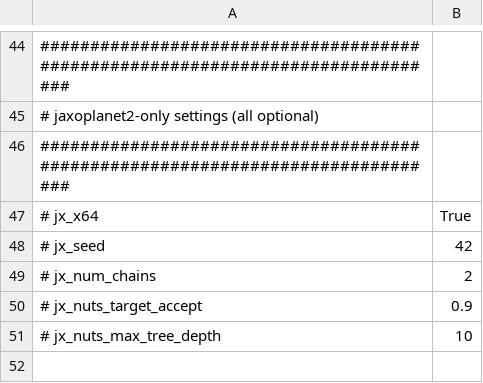
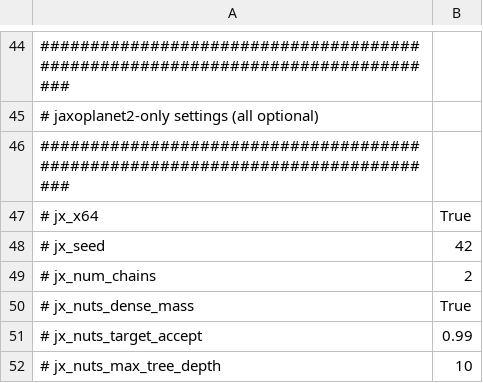
Before and after one commit to jpdeleon/jaxoplanet, a CSV file: src/jaxoplanet2/templates/settings.csv, drawn as a sheet; only a part is shown, gaps mark what is left out; addresses are those after the commit; the diff names each change by its address in the sheet, - before the commit and + after, or states it on an @@ line.

Commit message:
feat: jaxoplanet mcmc-fit (NUTS), dense mass, circular fast path
Part of #1

```diff
--- a/src/jaxoplanet2/templates/settings.csv
+++ b/src/jaxoplanet2/templates/settings.csv
+row 50: # jx_nuts_dense_mass | True
-B51: 0.9
+B51: 0.99
```
Also changed, not shown: 7 other files.
